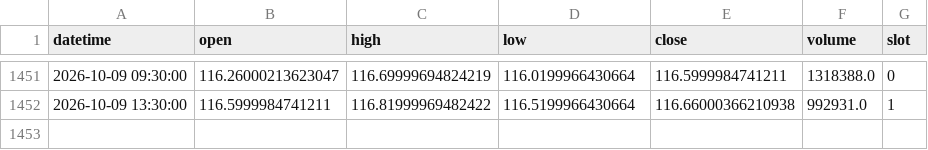
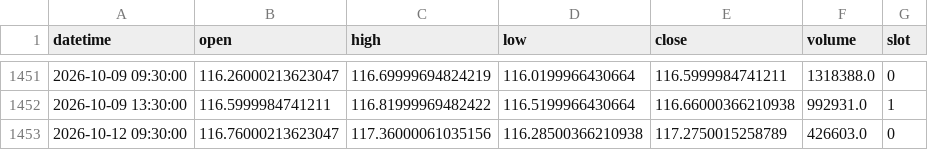
Before and after one commit to fairytrad888/ifi-lab, a CSV file: data/h4/DUK.csv, drawn as a sheet; only a part is shown, gaps mark what is left out.

```diff
--- a/data/h4/DUK.csv
+++ b/data/h4/DUK.csv
@@ -1452 +1452,2 @@ datetime,open,high,low,close,volume,slot
 2026-10-09 13:30:00,116.5999984741211,116.81999969482422,116.5199966430664,116.66000366210938,992931.0,1
+2026-10-12 09:30:00,116.76000213623047,117.36000061035156,116.28500366210938,117.2750015258789,426603.0,0
```
Also changed, not shown: data/h4/RSP.csv, data/h4/XBI.csv, 33 other files.
